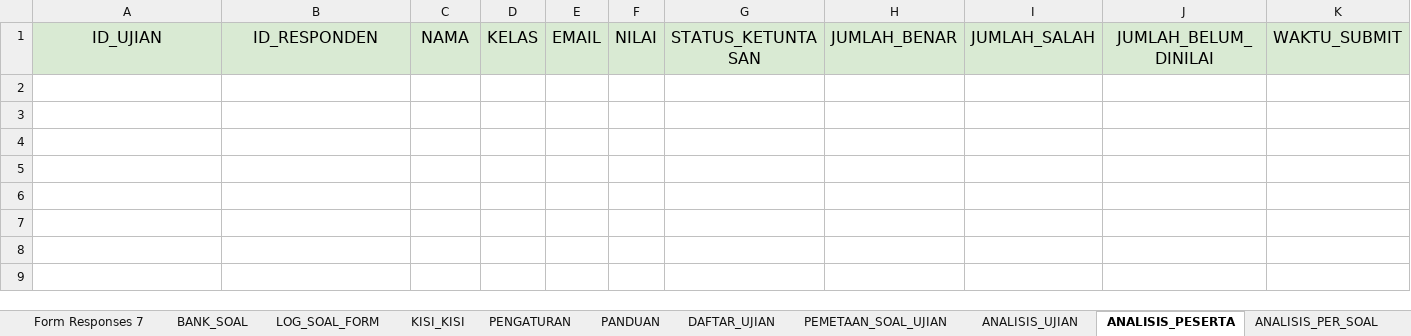
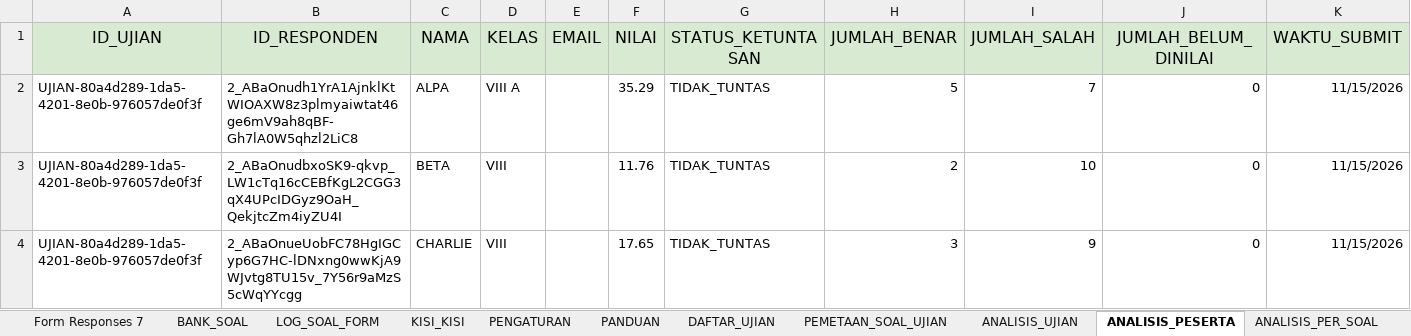
Before and after one commit to albiziaruri-creator/google-formulir-otomatis, an Excel workbook: SPREADSHEET/SISTEM GENERATOR SOAL UJIAN.xlsx, sheet ANALISIS_PESERTA, drawn as a sheet; values as stored, in another font and other column widths than the file's, no borders; the diff names each change by its address in the sheet, - before the commit and + after, or states it on an @@ line.

```diff
--- a/SPREADSHEET/SISTEM GENERATOR SOAL UJIAN.xlsx (sheet ANALISIS_PESERTA)
+++ b/SPREADSHEET/SISTEM GENERATOR SOAL UJIAN.xlsx (sheet ANALISIS_PESERTA)
+row 2: UJIAN-80a4d289-1da5-4201-8e0b-976057de0f3f | 2_ABaOnudh1YrA1AjnklKtWIOAXW8z3plmyaiwtat46ge6mV9ah8qBF-Gh7lA0W5qhzl2LiC8 | ALPA | VIII A |  | 35.29 | TIDAK_TUNTAS | 5 | 7 | 0 | 11/15/2026
+row 3: UJIAN-80a4d289-1da5-4201-8e0b-976057de0f3f | 2_ABaOnudbxoSK9-qkvp_LW1cTq16cCEBfKgL2CGG3qX4UPcIDGyz9OaH_QekjtcZm4iyZU4I | BETA | VIII |  | 11.76 | TIDAK_TUNTAS | 2 | 10 | 0 | 11/15/2026
+row 4: UJIAN-80a4d289-1da5-4201-8e0b-976057de0f3f | 2_ABaOnueUobFC78HgIGCyp6G7HC-lDNxng0wwKjA9WJvtg8TU15v_7Y56r9aMzS5cWqYYcgg | CHARLIE | VIII |  | 17.65 | TIDAK_TUNTAS | 3 | 9 | 0 | 11/15/2026
```
Also changed, not shown: sheet Form Responses 7, sheet DASHBOARD_UJIAN, sheet Form Responses 20, other sheet tabs, charts or pictures.
